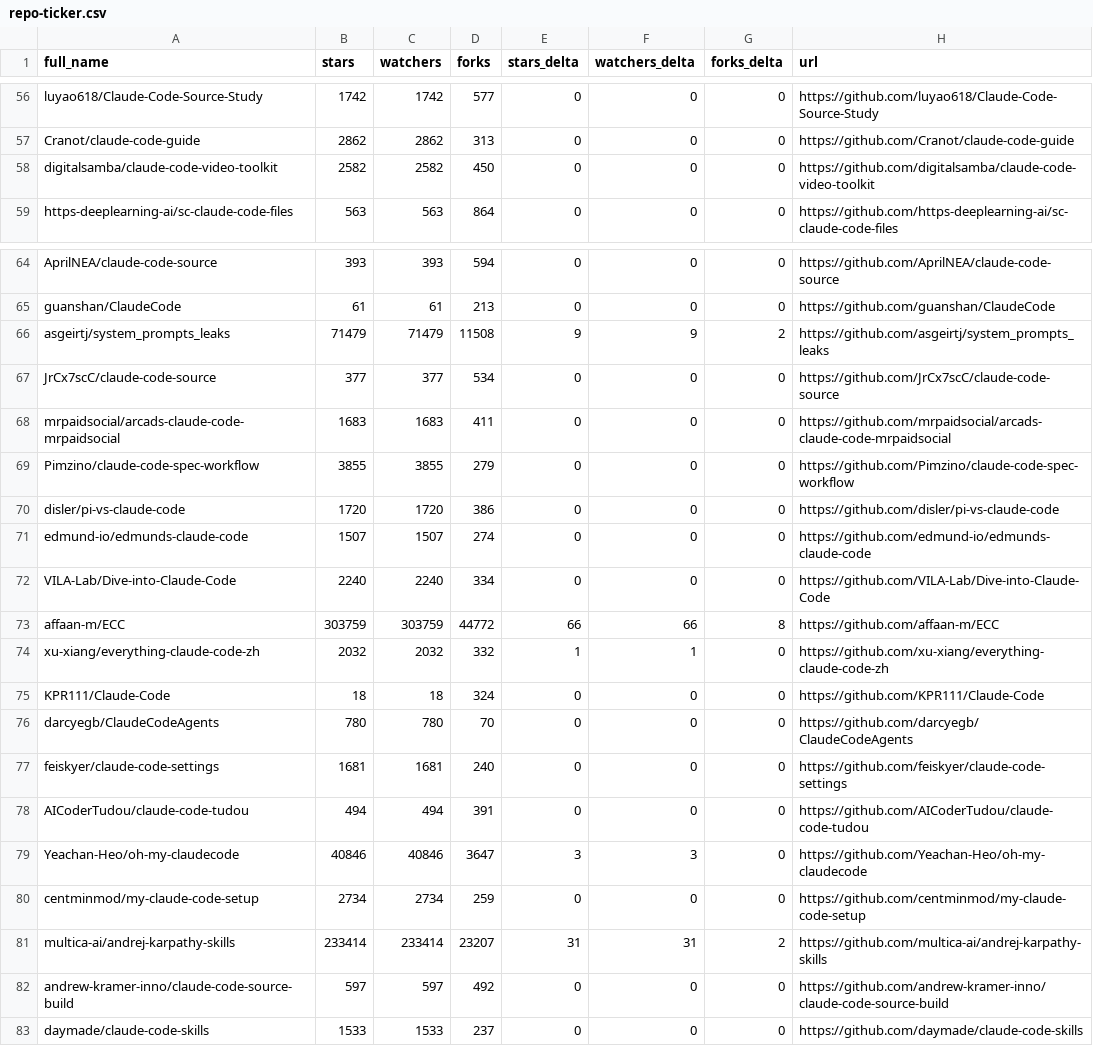
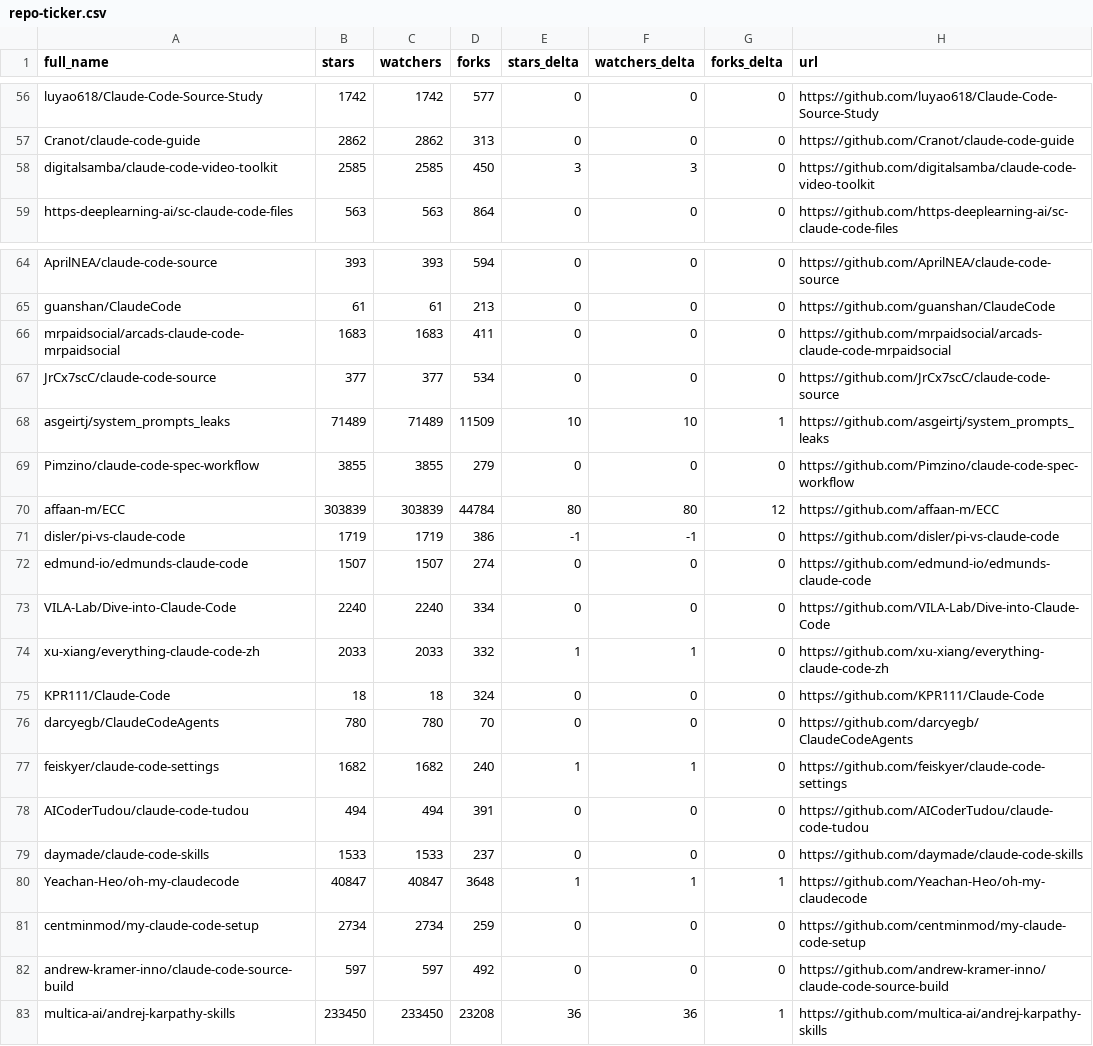
Before and after one commit to acrinym/awesome-claude-code, a CSV file: data/repo-ticker.csv, drawn as a sheet; only a part is shown, gaps mark what is left out; the diff covers the shown part only.

```diff
--- a/data/repo-ticker.csv
+++ b/data/repo-ticker.csv
@@ -57,3 +57,3 @@ luyao618/Claude-Code-Source-Study,1742,1742,577,0,0,0,https://github.com/luyao61
 Cranot/claude-code-guide,2862,2862,313,0,0,0,https://github.com/Cranot/claude-code-guide
-digitalsamba/claude-code-video-toolkit,2582,2582,450,0,0,0,https://github.com/digitalsamba/claude-code-video-toolkit
+digitalsamba/claude-code-video-toolkit,2585,2585,450,3,3,0,https://github.com/digitalsamba/claude-code-video-toolkit
 https-deeplearning-ai/sc-claude-code-files,563,563,864,0,0,0,https://github.com/https-deeplearning-ai/sc-claude-code-files
@@ -65,19 +65,19 @@ AprilNEA/claude-code-source,393,393,594,0,0,0,https://github.com/AprilNEA/claude
 guanshan/ClaudeCode,61,61,213,0,0,0,https://github.com/guanshan/ClaudeCode
-asgeirtj/system_prompts_leaks,71479,71479,11508,9,9,2,https://github.com/asgeirtj/system_prompts_leaks
+mrpaidsocial/arcads-claude-code-mrpaidsocial,1683,1683,411,0,0,0,https://github.com/mrpaidsocial/arcads-claude-code-mrpaidsocial
 JrCx7scC/claude-code-source,377,377,534,0,0,0,https://github.com/JrCx7scC/claude-code-source
-mrpaidsocial/arcads-claude-code-mrpaidsocial,1683,1683,411,0,0,0,https://github.com/mrpaidsocial/arcads-claude-code-mrpaidsocial
+asgeirtj/system_prompts_leaks,71489,71489,11509,10,10,1,https://github.com/asgeirtj/system_prompts_leaks
 Pimzino/claude-code-spec-workflow,3855,3855,279,0,0,0,https://github.com/Pimzino/claude-code-spec-workflow
-disler/pi-vs-claude-code,1720,1720,386,0,0,0,https://github.com/disler/pi-vs-claude-code
+affaan-m/ECC,303839,303839,44784,80,80,12,https://github.com/affaan-m/ECC
+disler/pi-vs-claude-code,1719,1719,386,-1,-1,0,https://github.com/disler/pi-vs-claude-code
 edmund-io/edmunds-claude-code,1507,1507,274,0,0,0,https://github.com/edmund-io/edmunds-claude-code
 VILA-Lab/Dive-into-Claude-Code,2240,2240,334,0,0,0,https://github.com/VILA-Lab/Dive-into-Claude-Code
-affaan-m/ECC,303759,303759,44772,66,66,8,https://github.com/affaan-m/ECC
-xu-xiang/everything-claude-code-zh,2032,2032,332,1,1,0,https://github.com/xu-xiang/everything-claude-code-zh
+xu-xiang/everything-claude-code-zh,2033,2033,332,1,1,0,https://github.com/xu-xiang/everything-claude-code-zh
 KPR111/Claude-Code,18,18,324,0,0,0,https://github.com/KPR111/Claude-Code
 darcyegb/ClaudeCodeAgents,780,780,70,0,0,0,https://github.com/darcyegb/ClaudeCodeAgents
-feiskyer/claude-code-settings,1681,1681,240,0,0,0,https://github.com/feiskyer/claude-code-settings
+feiskyer/claude-code-settings,1682,1682,240,1,1,0,https://github.com/feiskyer/claude-code-settings
 AICoderTudou/claude-code-tudou,494,494,391,0,0,0,https://github.com/AICoderTudou/claude-code-tudou
-Yeachan-Heo/oh-my-claudecode,40846,40846,3647,3,3,0,https://github.com/Yeachan-Heo/oh-my-claudecode
+daymade/claude-code-skills,1533,1533,237,0,0,0,https://github.com/daymade/claude-code-skills
+Yeachan-Heo/oh-my-claudecode,40847,40847,3648,1,1,1,https://github.com/Yeachan-Heo/oh-my-claudecode
 centminmod/my-claude-code-setup,2734,2734,259,0,0,0,https://github.com/centminmod/my-claude-code-setup
-multica-ai/andrej-karpathy-skills,233414,233414,23207,31,31,2,https://github.com/multica-ai/andrej-karpathy-skills
 andrew-kramer-inno/claude-code-source-build,597,597,492,0,0,0,https://github.com/andrew-kramer-inno/claude-code-source-build
-daymade/claude-code-skills,1533,1533,237,0,0,0,https://github.com/daymade/claude-code-skills
+multica-ai/andrej-karpathy-skills,233450,233450,23208,36,36,1,https://github.com/multica-ai/andrej-karpathy-skills
```
Also changed, not shown: 1 moved row and 77 edited cells elsewhere in this file, 2 other files.
